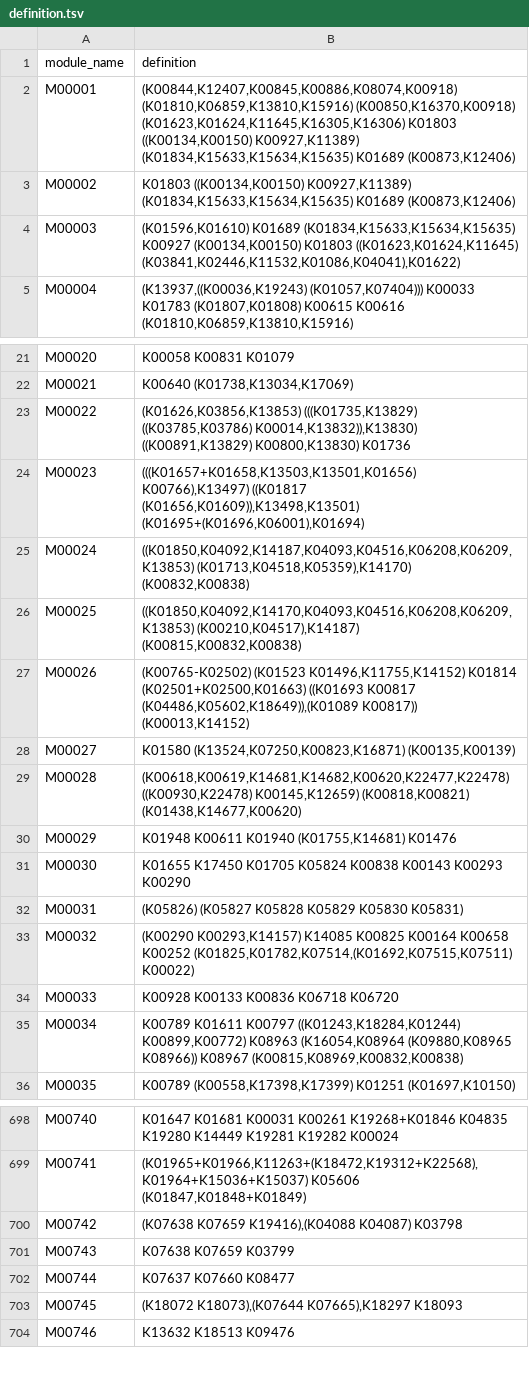
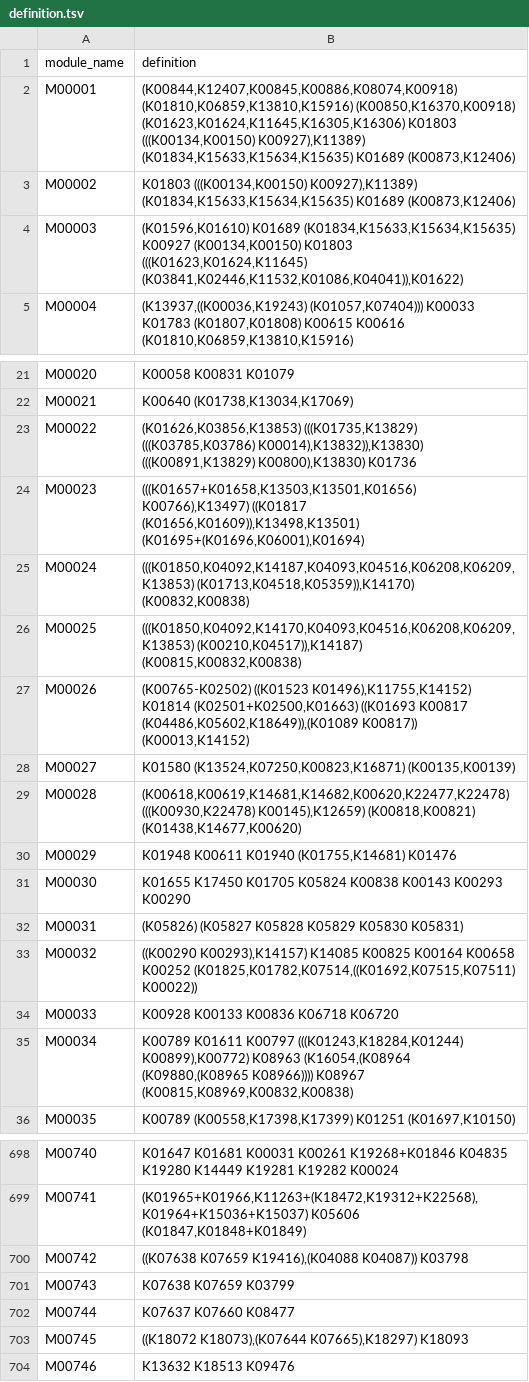
Before and after one commit to MitsukiUsui/KEGG, a TSV file: data/definition.tsv, drawn as a sheet; only a part is shown, gaps mark what is left out; the diff covers the shown part only.

```diff
--- a/data/definition.tsv
+++ b/data/definition.tsv
@@ -1,5 +1,5 @@
 module_name	definition
-M00001	(K00844,K12407,K00845,K00886,K08074,K00918) (K01810,K06859,K13810,K15916) (K00850,K16370,K00918) (K01623,K01624,K11645,K16305,K16306) K01803 ((K00134,K00150) K00927,K11389) (K01834,K15633,K15634,K15635) K01689 (K00873,K12406)
-M00002	K01803 ((K00134,K00150) K00927,K11389) (K01834,K15633,K15634,K15635) K01689 (K00873,K12406)
-M00003	(K01596,K01610) K01689 (K01834,K15633,K15634,K15635) K00927 (K00134,K00150) K01803 ((K01623,K01624,K11645) (K03841,K02446,K11532,K01086,K04041),K01622)
+M00001	(K00844,K12407,K00845,K00886,K08074,K00918) (K01810,K06859,K13810,K15916) (K00850,K16370,K00918) (K01623,K01624,K11645,K16305,K16306) K01803 (((K00134,K00150) K00927),K11389) (K01834,K15633,K15634,K15635) K01689 (K00873,K12406)
+M00002	K01803 (((K00134,K00150) K00927),K11389) (K01834,K15633,K15634,K15635) K01689 (K00873,K12406)
+M00003	(K01596,K01610) K01689 (K01834,K15633,K15634,K15635) K00927 (K00134,K00150) K01803 (((K01623,K01624,K11645) (K03841,K02446,K11532,K01086,K04041)),K01622)
 M00004	(K13937,((K00036,K19243) (K01057,K07404))) K00033 K01783 (K01807,K01808) K00615 K00616 (K01810,K06859,K13810,K15916)
@@ -22,9 +22,9 @@ M00020	K00058 K00831 K01079
 M00021	K00640 (K01738,K13034,K17069)
-M00022	(K01626,K03856,K13853) (((K01735,K13829) ((K03785,K03786) K00014,K13832)),K13830) ((K00891,K13829) K00800,K13830) K01736
+M00022	(K01626,K03856,K13853) (((K01735,K13829) (((K03785,K03786) K00014),K13832)),K13830) (((K00891,K13829) K00800),K13830) K01736
 M00023	(((K01657+K01658,K13503,K13501,K01656) K00766),K13497) ((K01817 (K01656,K01609)),K13498,K13501) (K01695+(K01696,K06001),K01694)
-M00024	((K01850,K04092,K14187,K04093,K04516,K06208,K06209,K13853) (K01713,K04518,K05359),K14170) (K00832,K00838)
-M00025	((K01850,K04092,K14170,K04093,K04516,K06208,K06209,K13853) (K00210,K04517),K14187) (K00815,K00832,K00838)
-M00026	(K00765-K02502) (K01523 K01496,K11755,K14152) K01814 (K02501+K02500,K01663) ((K01693 K00817 (K04486,K05602,K18649)),(K01089 K00817)) (K00013,K14152)
+M00024	(((K01850,K04092,K14187,K04093,K04516,K06208,K06209,K13853) (K01713,K04518,K05359)),K14170) (K00832,K00838)
+M00025	(((K01850,K04092,K14170,K04093,K04516,K06208,K06209,K13853) (K00210,K04517)),K14187) (K00815,K00832,K00838)
+M00026	(K00765-K02502) ((K01523 K01496),K11755,K14152) K01814 (K02501+K02500,K01663) ((K01693 K00817 (K04486,K05602,K18649)),(K01089 K00817)) (K00013,K14152)
 M00027	K01580 (K13524,K07250,K00823,K16871) (K00135,K00139)
-M00028	(K00618,K00619,K14681,K14682,K00620,K22477,K22478) ((K00930,K22478) K00145,K12659) (K00818,K00821) (K01438,K14677,K00620)
+M00028	(K00618,K00619,K14681,K14682,K00620,K22477,K22478) (((K00930,K22478) K00145),K12659) (K00818,K00821) (K01438,K14677,K00620)
 M00029	K01948 K00611 K01940 (K01755,K14681) K01476
@@ -32,5 +32,5 @@ M00030	K01655 K17450 K01705 K05824 K00838 K00143 K00293 K00290
 M00031	(K05826) (K05827 K05828 K05829 K05830 K05831)
-M00032	(K00290 K00293,K14157) K14085 K00825 K00164 K00658 K00252 (K01825,K01782,K07514,(K01692,K07515,K07511) K00022)
+M00032	((K00290 K00293),K14157) K14085 K00825 K00164 K00658 K00252 (K01825,K01782,K07514,((K01692,K07515,K07511) K00022))
 M00033	K00928 K00133 K00836 K06718 K06720
-M00034	K00789 K01611 K00797 ((K01243,K18284,K01244) K00899,K00772) K08963 (K16054,K08964 (K09880,K08965 K08966)) K08967 (K00815,K08969,K00832,K00838)
+M00034	K00789 K01611 K00797 (((K01243,K18284,K01244) K00899),K00772) K08963 (K16054,(K08964 (K09880,(K08965 K08966)))) K08967 (K00815,K08969,K00832,K00838)
 M00035	K00789 (K00558,K17398,K17399) K01251 (K01697,K10150)
@@ -699,6 +699,6 @@ M00740	K01647 K01681 K00031 K00261 K19268+K01846 K04835 K19280 K14449 K19281 K19
 M00741	(K01965+K01966,K11263+(K18472,K19312+K22568),K01964+K15036+K15037) K05606 (K01847,K01848+K01849)
-M00742	(K07638 K07659 K19416),(K04088 K04087) K03798
+M00742	((K07638 K07659 K19416),(K04088 K04087)) K03798
 M00743	K07638 K07659 K03799
 M00744	K07637 K07660 K08477
-M00745	(K18072 K18073),(K07644 K07665),K18297 K18093
+M00745	((K18072 K18073),(K07644 K07665),K18297) K18093
 M00746	K13632 K18513 K09476
```
Also changed, not shown: 25 edited cells elsewhere in this file, 1 other file.
